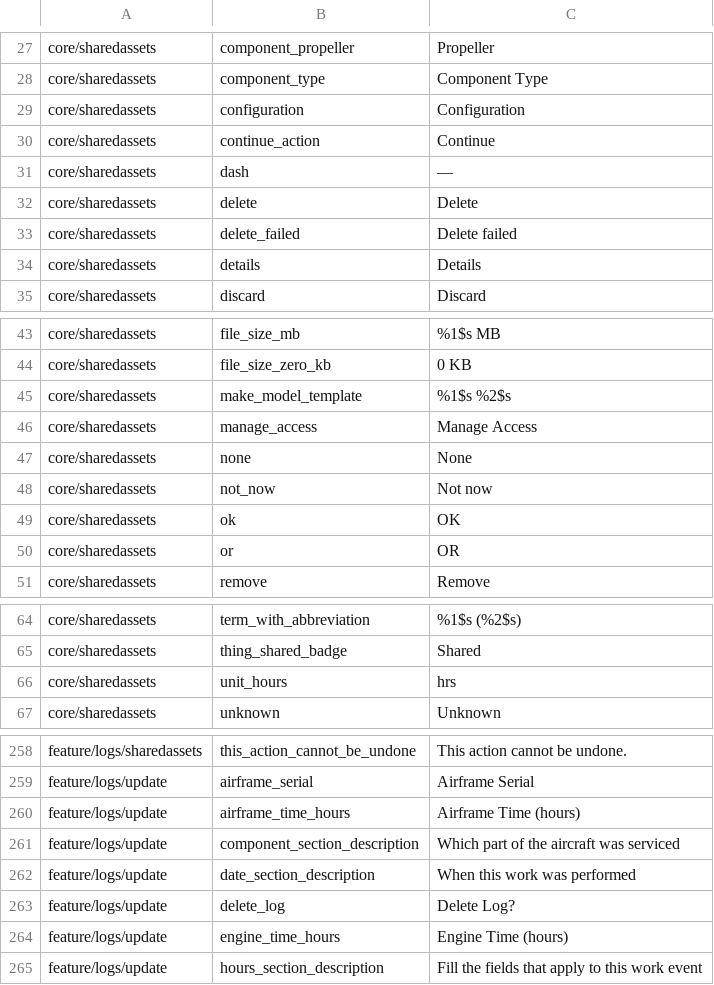
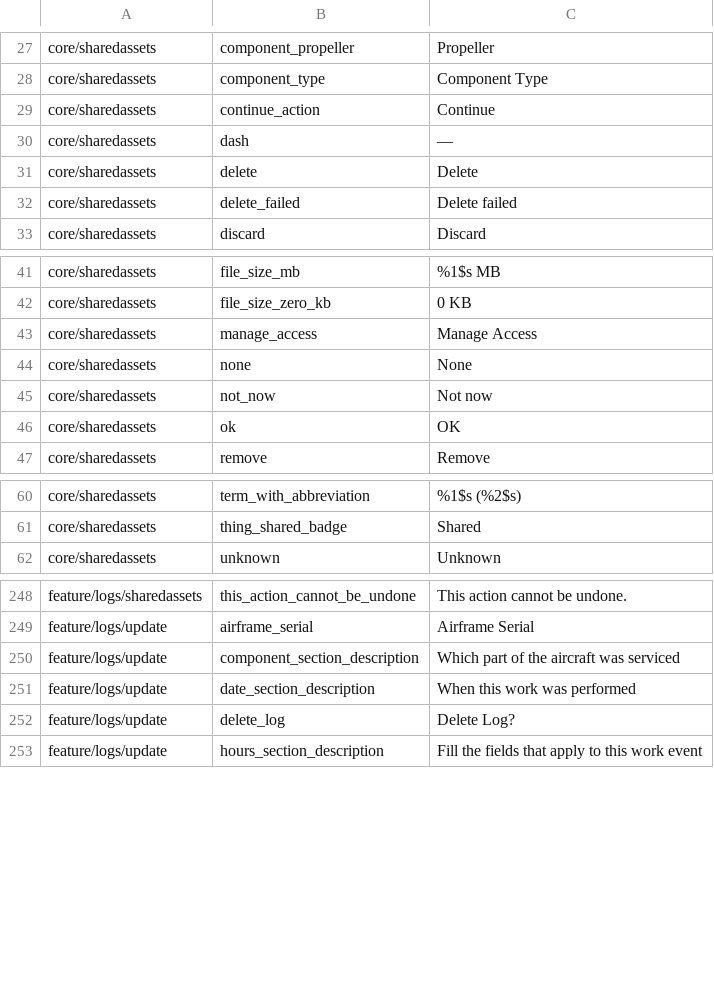
Before and after one commit to fz172/squawkit, a TSV file: core/template/src/androidHostTest/resources/string_snapshot.tsv, drawn as a sheet; only a part is shown, gaps mark what is left out; the diff covers the shown part only.

```diff
--- a/core/template/src/androidHostTest/resources/string_snapshot.tsv
+++ b/core/template/src/androidHostTest/resources/string_snapshot.tsv
@@ -28,3 +28,2 @@ core/sharedassets	component_propeller	Propeller
 core/sharedassets	component_type	Component Type
-core/sharedassets	configuration	Configuration
 core/sharedassets	continue_action	Continue
@@ -33,3 +32,2 @@ core/sharedassets	delete	Delete
 core/sharedassets	delete_failed	Delete failed
-core/sharedassets	details	Details
 core/sharedassets	discard	Discard
@@ -44,3 +42,2 @@ core/sharedassets	file_size_mb	%1$s MB
 core/sharedassets	file_size_zero_kb	0 KB
-core/sharedassets	make_model_template	%1$s %2$s
 core/sharedassets	manage_access	Manage Access
@@ -49,3 +46,2 @@ core/sharedassets	not_now	Not now
 core/sharedassets	ok	OK
-core/sharedassets	or	OR
 core/sharedassets	remove	Remove
@@ -65,3 +61,2 @@ core/sharedassets	term_with_abbreviation	%1$s (%2$s)
 core/sharedassets	thing_shared_badge	Shared
-core/sharedassets	unit_hours	hrs
 core/sharedassets	unknown	Unknown
@@ -259,3 +249,2 @@ feature/logs/sharedassets	this_action_cannot_be_undone	This action cannot be und
 feature/logs/update	airframe_serial	Airframe Serial
-feature/logs/update	airframe_time_hours	Airframe Time (hours)
 feature/logs/update	component_section_description	Which part of the aircraft was serviced
@@ -263,3 +252,2 @@ feature/logs/update	date_section_description	When this work was performed
 feature/logs/update	delete_log	Delete Log?
-feature/logs/update	engine_time_hours	Engine Time (hours)
 feature/logs/update	hours_section_description	Fill the fields that apply to this work event
```
Also changed, not shown: 1 added row and 25 removed rows elsewhere in this file, 10 other files.
